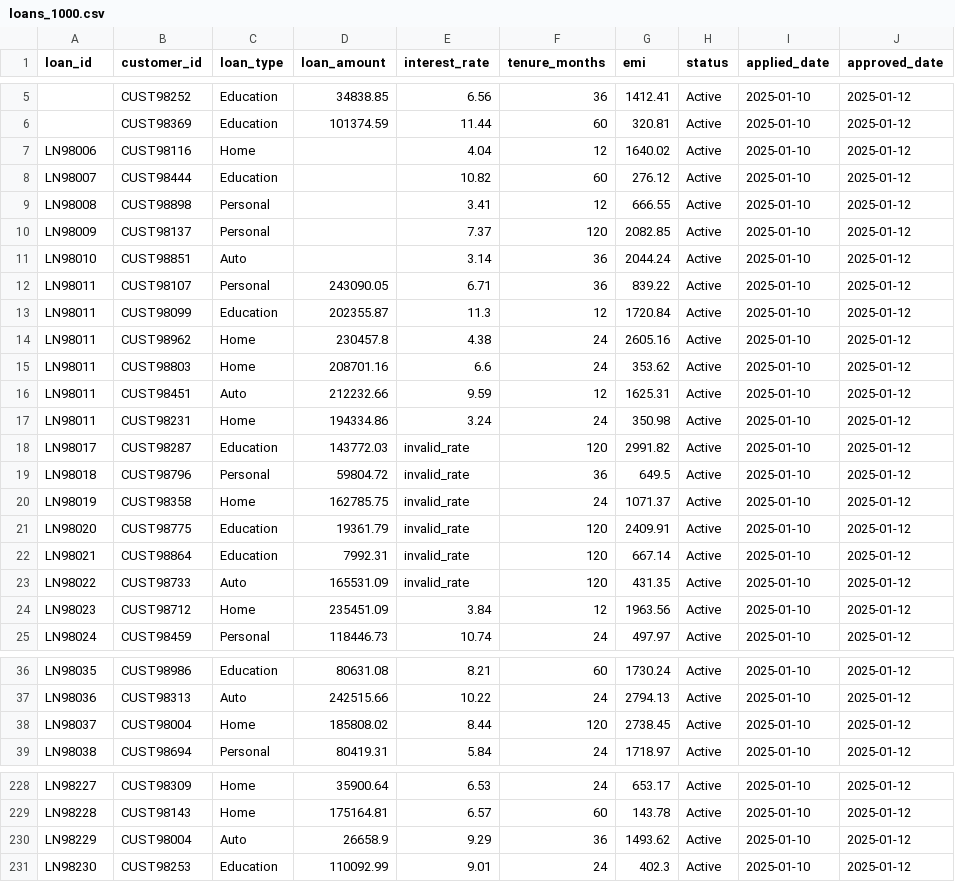
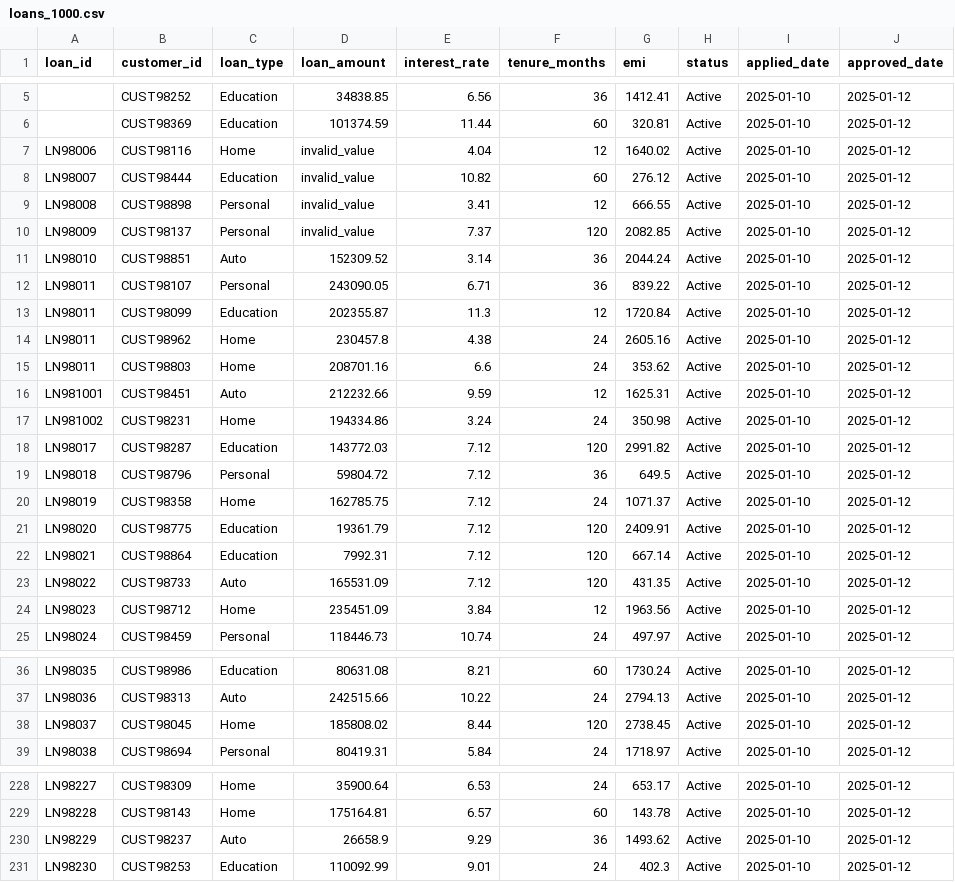
Before and after one commit to nagarajp2106/CIP, a CSV file: datasets/loans_1000.csv, drawn as a sheet; only a part is shown, gaps mark what is left out; the diff covers the shown part only.

```diff
--- a/datasets/loans_1000.csv
+++ b/datasets/loans_1000.csv
@@ -6,7 +6,7 @@ loan_id,customer_id,loan_type,loan_amount,interest_rate,tenure_months,emi,status
 ,CUST98369,Education,101374.59,11.44,60,320.81,Active,2025-01-10,2025-01-12
-LN98006,CUST98116,Home,,4.04,12,1640.02,Active,2025-01-10,2025-01-12
-LN98007,CUST98444,Education,,10.82,60,276.12,Active,2025-01-10,2025-01-12
-LN98008,CUST98898,Personal,,3.41,12,666.55,Active,2025-01-10,2025-01-12
-LN98009,CUST98137,Personal,,7.37,120,2082.85,Active,2025-01-10,2025-01-12
-LN98010,CUST98851,Auto,,3.14,36,2044.24,Active,2025-01-10,2025-01-12
+LN98006,CUST98116,Home,invalid_value,4.04,12,1640.02,Active,2025-01-10,2025-01-12
+LN98007,CUST98444,Education,invalid_value,10.82,60,276.12,Active,2025-01-10,2025-01-12
+LN98008,CUST98898,Personal,invalid_value,3.41,12,666.55,Active,2025-01-10,2025-01-12
+LN98009,CUST98137,Personal,invalid_value,7.37,120,2082.85,Active,2025-01-10,2025-01-12
+LN98010,CUST98851,Auto,152309.52,3.14,36,2044.24,Active,2025-01-10,2025-01-12
 LN98011,CUST98107,Personal,243090.05,6.71,36,839.22,Active,2025-01-10,2025-01-12
@@ -15,10 +15,10 @@ LN98011,CUST98962,Home,230457.8,4.38,24,2605.16,Active,2025-01-10,2025-01-12
 LN98011,CUST98803,Home,208701.16,6.6,24,353.62,Active,2025-01-10,2025-01-12
-LN98011,CUST98451,Auto,212232.66,9.59,12,1625.31,Active,2025-01-10,2025-01-12
-LN98011,CUST98231,Home,194334.86,3.24,24,350.98,Active,2025-01-10,2025-01-12
-LN98017,CUST98287,Education,143772.03,invalid_rate,120,2991.82,Active,2025-01-10,2025-01-12
-LN98018,CUST98796,Personal,59804.72,invalid_rate,36,649.5,Active,2025-01-10,2025-01-12
-LN98019,CUST98358,Home,162785.75,invalid_rate,24,1071.37,Active,2025-01-10,2025-01-12
-LN98020,CUST98775,Education,19361.79,invalid_rate,120,2409.91,Active,2025-01-10,2025-01-12
-LN98021,CUST98864,Education,7992.31,invalid_rate,120,667.14,Active,2025-01-10,2025-01-12
-LN98022,CUST98733,Auto,165531.09,invalid_rate,120,431.35,Active,2025-01-10,2025-01-12
+LN981001,CUST98451,Auto,212232.66,9.59,12,1625.31,Active,2025-01-10,2025-01-12
+LN981002,CUST98231,Home,194334.86,3.24,24,350.98,Active,2025-01-10,2025-01-12
+LN98017,CUST98287,Education,143772.03,7.12,120,2991.82,Active,2025-01-10,2025-01-12
+LN98018,CUST98796,Personal,59804.72,7.12,36,649.5,Active,2025-01-10,2025-01-12
+LN98019,CUST98358,Home,162785.75,7.12,24,1071.37,Active,2025-01-10,2025-01-12
+LN98020,CUST98775,Education,19361.79,7.12,120,2409.91,Active,2025-01-10,2025-01-12
+LN98021,CUST98864,Education,7992.31,7.12,120,667.14,Active,2025-01-10,2025-01-12
+LN98022,CUST98733,Auto,165531.09,7.12,120,431.35,Active,2025-01-10,2025-01-12
 LN98023,CUST98712,Home,235451.09,3.84,12,1963.56,Active,2025-01-10,2025-01-12
@@ -37,3 +37,3 @@ LN98035,CUST98986,Education,80631.08,8.21,60,1730.24,Active,2025-01-10,2025-01-1
 LN98036,CUST98313,Auto,242515.66,10.22,24,2794.13,Active,2025-01-10,2025-01-12
-LN98037,CUST98004,Home,185808.02,8.44,120,2738.45,Active,2025-01-10,2025-01-12
+LN98037,CUST98045,Home,185808.02,8.44,120,2738.45,Active,2025-01-10,2025-01-12
 LN98038,CUST98694,Personal,80419.31,5.84,24,1718.97,Active,2025-01-10,2025-01-12
@@ -229,3 +229,3 @@ LN98227,CUST98309,Home,35900.64,6.53,24,653.17,Active,2025-01-10,2025-01-12
 LN98228,CUST98143,Home,175164.81,6.57,60,143.78,Active,2025-01-10,2025-01-12
-LN98229,CUST98004,Auto,26658.9,9.29,36,1493.62,Active,2025-01-10,2025-01-12
+LN98229,CUST98237,Auto,26658.9,9.29,36,1493.62,Active,2025-01-10,2025-01-12
 LN98230,CUST98253,Education,110092.99,9.01,24,402.3,Active,2025-01-10,2025-01-12
```
Also changed, not shown: 1 edited cell elsewhere in this file, datasets/accounts_1000.csv, datasets/cards_1000.csv, 2 other files.
